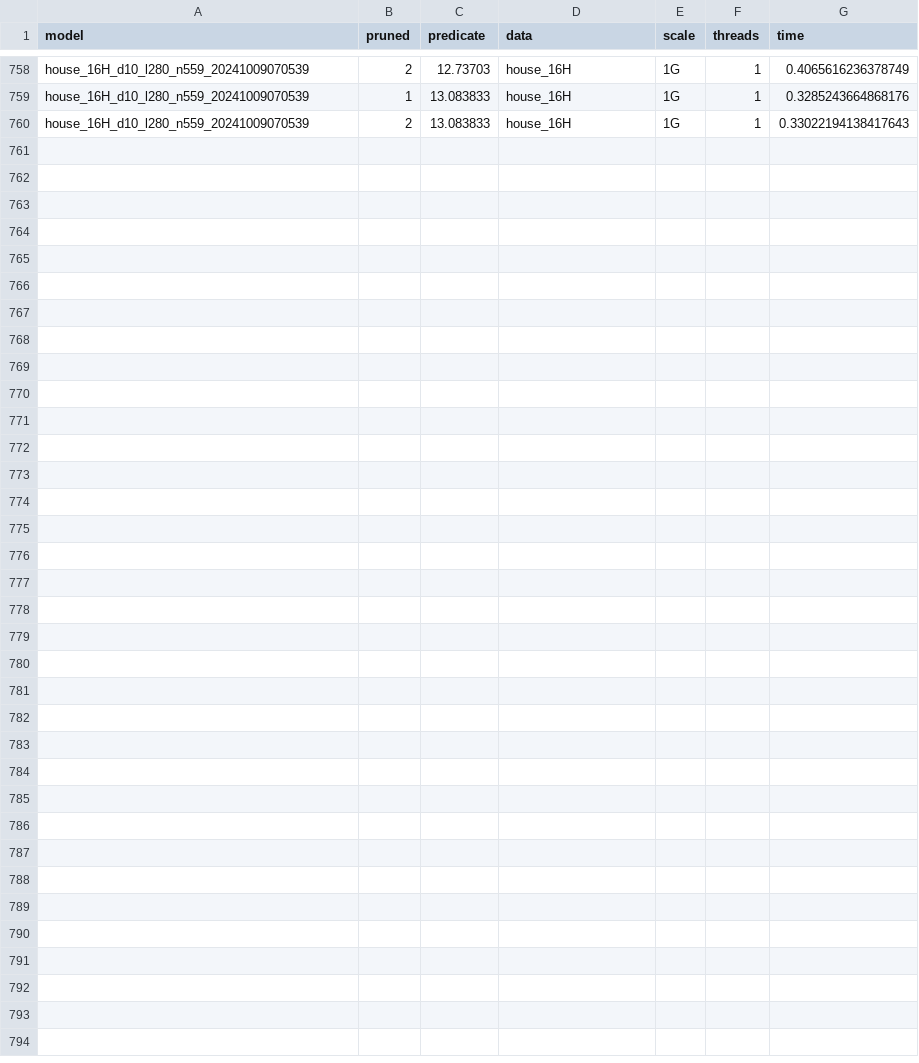
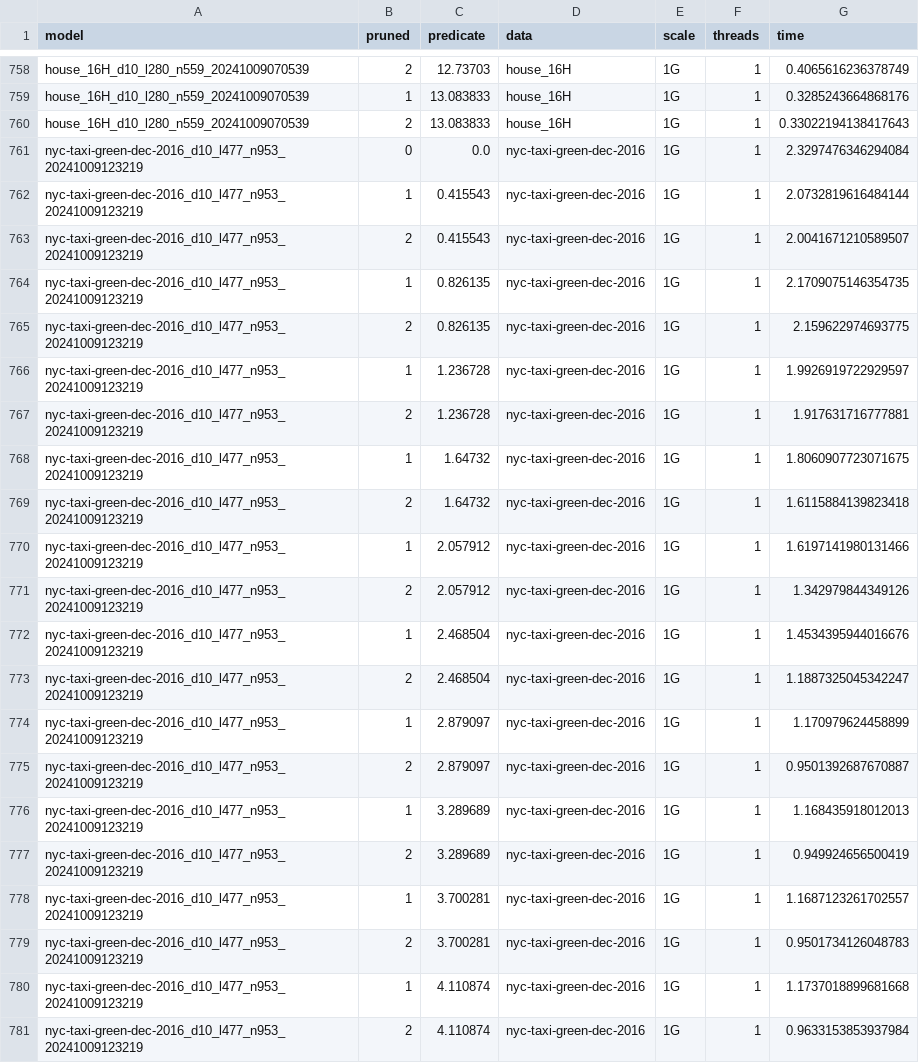
Before and after one commit to joker-star-l/ml_predicate, a CSV file: result.csv, drawn as a sheet; only a part is shown, gaps mark what is left out.

```diff
--- a/result.csv
+++ b/result.csv
@@ -760 +760,22 @@ house_16H_d10_l280_n559_20241009070539,1,13.083833,house_16H,1G,1,0.328524366486
 house_16H_d10_l280_n559_20241009070539,2,13.083833,house_16H,1G,1,0.33022194138417643
+nyc-taxi-green-dec-2016_d10_l477_n953_20241009123219,0,0.0,nyc-taxi-green-dec-2016,1G,1,2.3297476346294084
+nyc-taxi-green-dec-2016_d10_l477_n953_20241009123219,1,0.415543,nyc-taxi-green-dec-2016,1G,1,2.0732819616484144
+nyc-taxi-green-dec-2016_d10_l477_n953_20241009123219,2,0.415543,nyc-taxi-green-dec-2016,1G,1,2.0041671210589507
+nyc-taxi-green-dec-2016_d10_l477_n953_20241009123219,1,0.826135,nyc-taxi-green-dec-2016,1G,1,2.1709075146354735
+nyc-taxi-green-dec-2016_d10_l477_n953_20241009123219,2,0.826135,nyc-taxi-green-dec-2016,1G,1,2.159622974693775
+nyc-taxi-green-dec-2016_d10_l477_n953_20241009123219,1,1.236728,nyc-taxi-green-dec-2016,1G,1,1.9926919722929597
+nyc-taxi-green-dec-2016_d10_l477_n953_20241009123219,2,1.236728,nyc-taxi-green-dec-2016,1G,1,1.917631716777881
+nyc-taxi-green-dec-2016_d10_l477_n953_20241009123219,1,1.64732,nyc-taxi-green-dec-2016,1G,1,1.8060907723071675
+nyc-taxi-green-dec-2016_d10_l477_n953_20241009123219,2,1.64732,nyc-taxi-green-dec-2016,1G,1,1.6115884139823418
+nyc-taxi-green-dec-2016_d10_l477_n953_20241009123219,1,2.057912,nyc-taxi-green-dec-2016,1G,1,1.6197141980131466
+nyc-taxi-green-dec-2016_d10_l477_n953_20241009123219,2,2.057912,nyc-taxi-green-dec-2016,1G,1,1.342979844349126
+nyc-taxi-green-dec-2016_d10_l477_n953_20241009123219,1,2.468504,nyc-taxi-green-dec-2016,1G,1,1.4534395944016676
+nyc-taxi-green-dec-2016_d10_l477_n953_20241009123219,2,2.468504,nyc-taxi-green-dec-2016,1G,1,1.1887325045342247
+nyc-taxi-green-dec-2016_d10_l477_n953_20241009123219,1,2.879097,nyc-taxi-green-dec-2016,1G,1,1.170979624458899
+nyc-taxi-green-dec-2016_d10_l477_n953_20241009123219,2,2.879097,nyc-taxi-green-dec-2016,1G,1,0.9501392687670887
+nyc-taxi-green-dec-2016_d10_l477_n953_20241009123219,1,3.289689,nyc-taxi-green-dec-2016,1G,1,1.168435918012013
+nyc-taxi-green-dec-2016_d10_l477_n953_20241009123219,2,3.289689,nyc-taxi-green-dec-2016,1G,1,0.949924656500419
+nyc-taxi-green-dec-2016_d10_l477_n953_20241009123219,1,3.700281,nyc-taxi-green-dec-2016,1G,1,1.1687123261702557
+nyc-taxi-green-dec-2016_d10_l477_n953_20241009123219,2,3.700281,nyc-taxi-green-dec-2016,1G,1,0.9501734126048783
+nyc-taxi-green-dec-2016_d10_l477_n953_20241009123219,1,4.110874,nyc-taxi-green-dec-2016,1G,1,1.1737018899681668
+nyc-taxi-green-dec-2016_d10_l477_n953_20241009123219,2,4.110874,nyc-taxi-green-dec-2016,1G,1,0.9633153853937984
```
Also changed, not shown: 7 other files.
